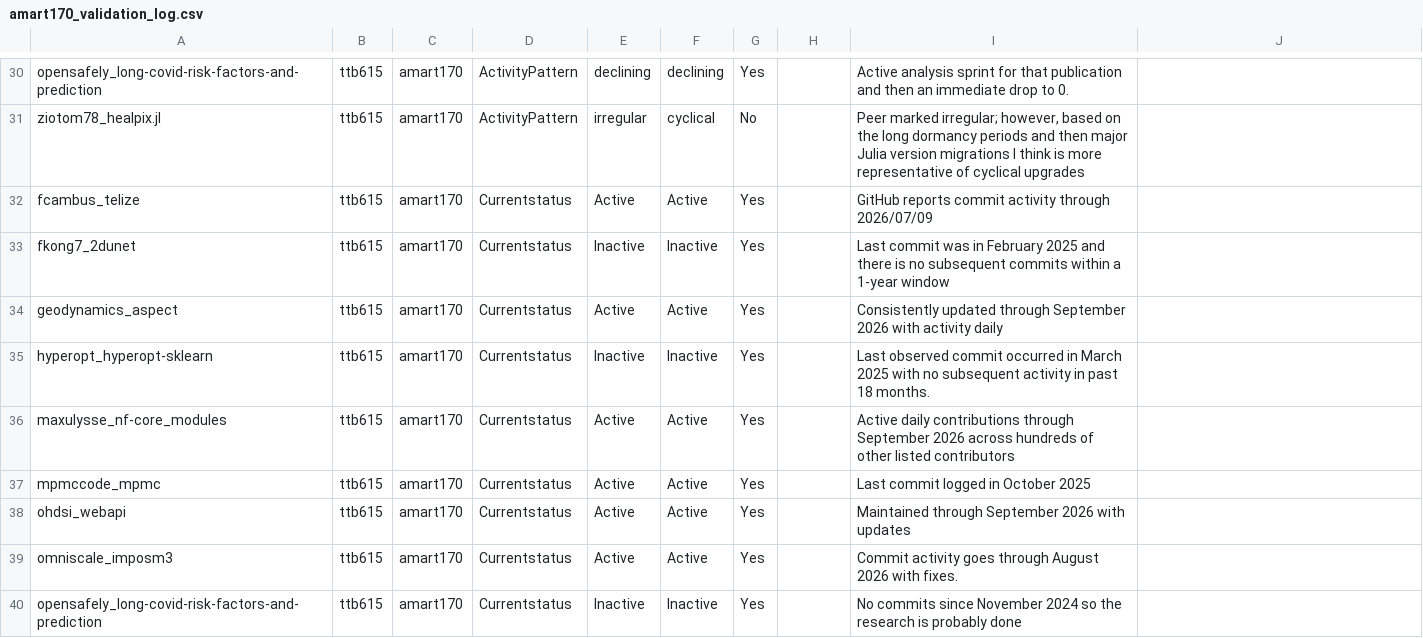
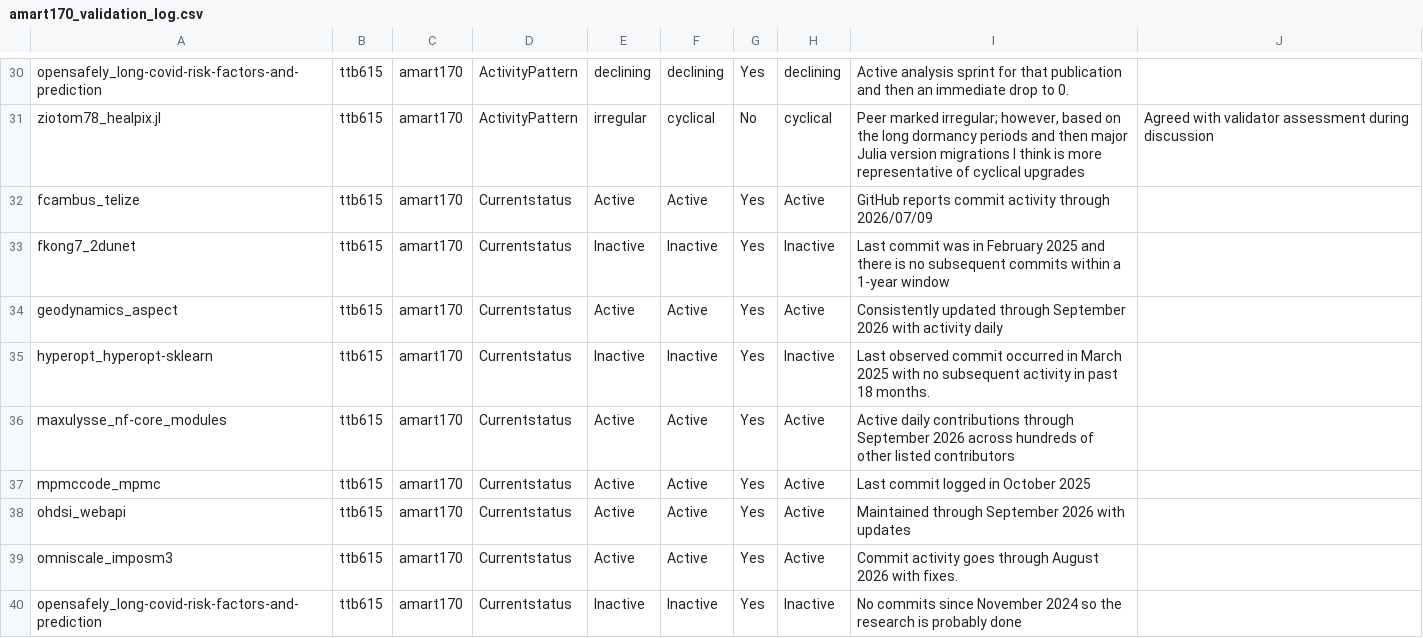
Before and after one commit to yearonebatman/MiniProject3, a CSV file: amart170_validation_log.csv, drawn as a sheet; only a part is shown, gaps mark what is left out; the diff covers the shown part only; the diff names each change by its address in the sheet, - before the commit and + after, or states it on an @@ line.

```diff
--- a/amart170_validation_log.csv
+++ b/amart170_validation_log.csv
-H30: (empty)
+H30: declining
-H31: (empty)
+H31: cyclical
-J31: (empty)
+J31: Agreed with validator assessment during discussion
-H32: (empty)
+H32: Active
-H33: (empty)
+H33: Inactive
-H34: (empty)
+H34: Active
-H35: (empty)
+H35: Inactive
-H36:H39: (empty)
+H36:H39: Active
-H40: (empty)
+H40: Inactive
```
Also changed, not shown: 47 edited cells elsewhere in this file, 4 other files.
